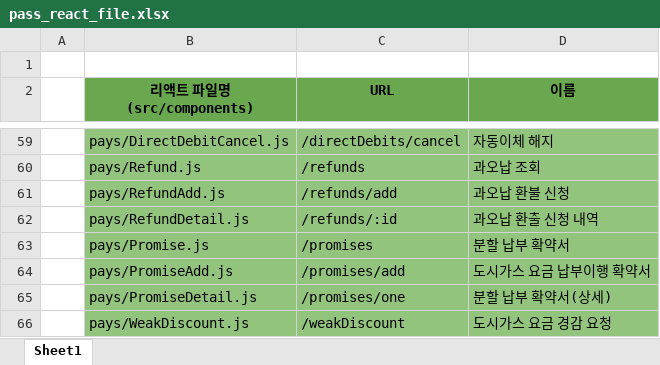
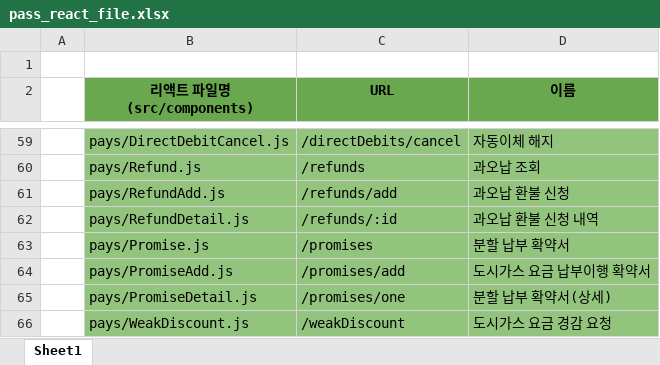
Before and after one commit to chawonmoon/scg-paas-server-prototype, an Excel workbook: docs/pass_react_file.xlsx, sheet Sheet1, drawn as a sheet; only a part is shown, gaps mark what is left out; values as stored, in another font and other column widths than the file's, no borders; the diff names each change by its address in the sheet, - before the commit and + after, or states it on an @@ line.

```diff
--- a/docs/pass_react_file.xlsx (sheet Sheet1)
+++ b/docs/pass_react_file.xlsx (sheet Sheet1)
-D62 (이름): 과오납 환출 신청 내역
+D62 (이름): 과오납 환불 신청 내역
```
Also changed, not shown: docs/export.xlsx, 1 other file.
